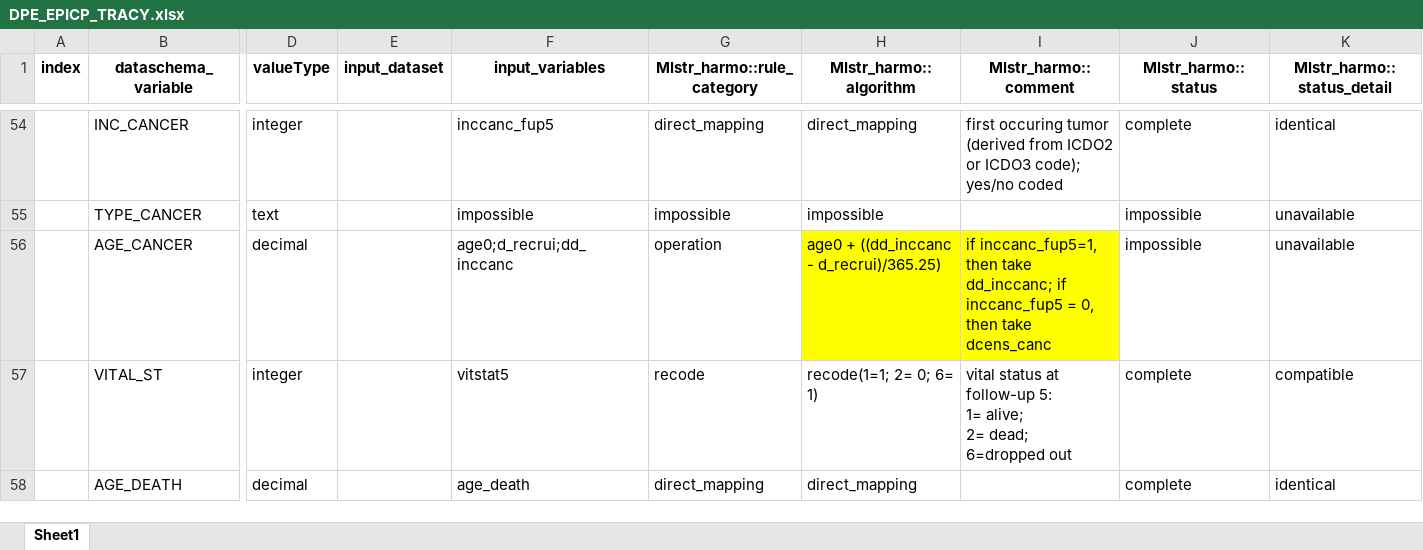
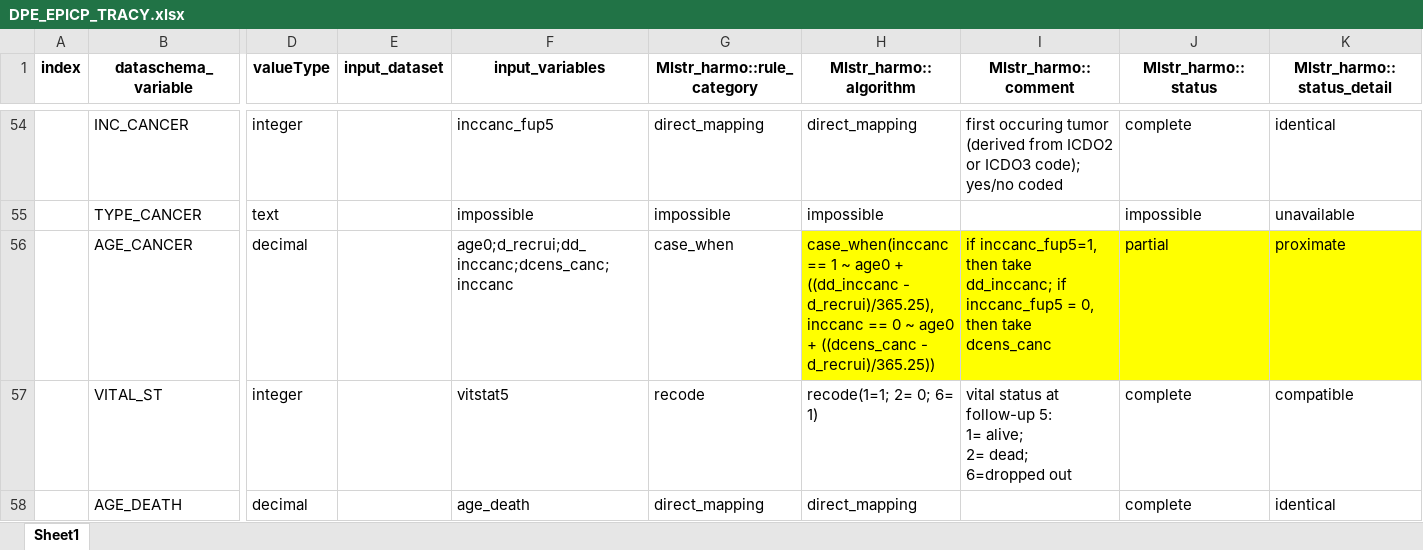
Before and after one commit to nfdi4health/use-cases-harmonisation, an Excel workbook: analyst/Tracy/rmonize/data_proc_elem/DPE_EPICP_TRACY.xlsx, sheet Sheet1, drawn as a sheet; only a part is shown, gaps mark what is left out; values as stored, in another font and other column widths than the file's, no borders; ↵ is a line break in a cell; the diff names each change by its address in the sheet, - before the commit and + after, or states it on an @@ line.

```diff
--- a/analyst/Tracy/rmonize/data_proc_elem/DPE_EPICP_TRACY.xlsx (sheet Sheet1)
+++ b/analyst/Tracy/rmonize/data_proc_elem/DPE_EPICP_TRACY.xlsx (sheet Sheet1)
-F56 (input_variables): age0;d_recrui;dd_inccanc
+F56 (input_variables): age0;d_recrui;dd_inccanc;dcens_canc;inccanc
-G56 (Mlstr_harmo::rule_category): operation
+G56 (Mlstr_harmo::rule_category): case_when
-H56 (Mlstr_harmo::algorithm): age0 + ((dd_inccanc - d_recrui)/365.25)
+H56 (Mlstr_harmo::algorithm): case_when(inccanc == 1 ~ age0 + ((dd_inccanc - d_recrui)/365.25), ↵ inccanc == 0 ~ age0 + ((dcens_canc - d_recrui)/365.25))
-J56 (Mlstr_harmo::status): impossible
+J56 (Mlstr_harmo::status): partial
-J56:K56 fill: none
+J56:K56 fill: #FFFF00
-K56 (Mlstr_harmo::status_detail): unavailable
+K56 (Mlstr_harmo::status_detail): proximate
```
Also changed, not shown: analyst/Ines/rmonize/data_proc_elem/DPE_EPICP_INES.xlsx, analyst/Tracy/rmonize/data_dictionary/DD_EPICP_TRACY.xlsx, 4 other files.
